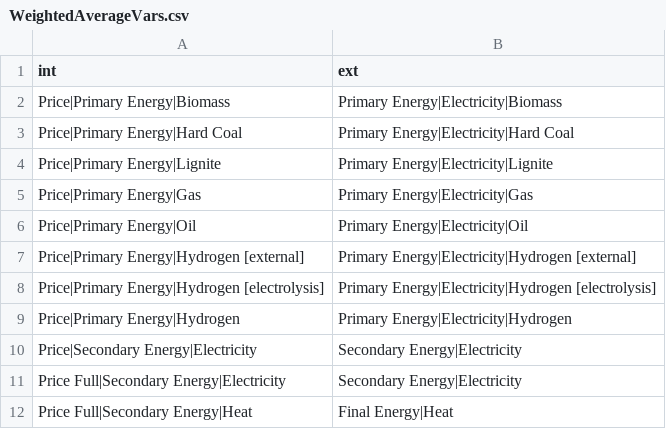
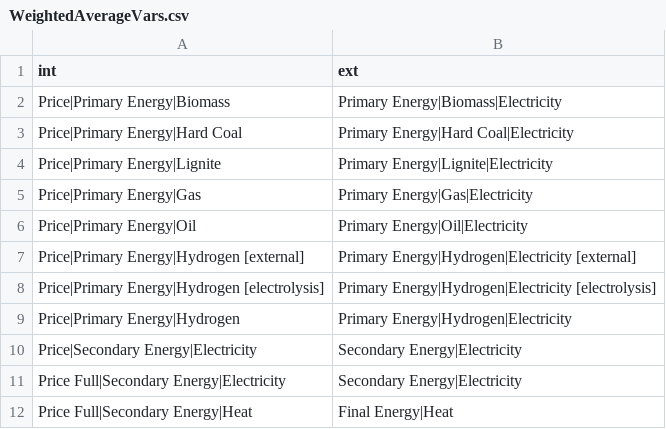
Before and after one commit to pik-piam/limes, a CSV file: inst/extdata/WeightedAverageVars.csv, drawn as a sheet; only a part is shown.

```diff
--- a/inst/extdata/WeightedAverageVars.csv
+++ b/inst/extdata/WeightedAverageVars.csv
@@ -1,10 +1,10 @@
 int;ext
-Price|Primary Energy|Biomass;Primary Energy|Electricity|Biomass
-Price|Primary Energy|Hard Coal;Primary Energy|Electricity|Hard Coal
-Price|Primary Energy|Lignite;Primary Energy|Electricity|Lignite
-Price|Primary Energy|Gas;Primary Energy|Electricity|Gas
-Price|Primary Energy|Oil;Primary Energy|Electricity|Oil
-Price|Primary Energy|Hydrogen [external];Primary Energy|Electricity|Hydrogen [external]
-Price|Primary Energy|Hydrogen [electrolysis];Primary Energy|Electricity|Hydrogen [electrolysis]
-Price|Primary Energy|Hydrogen;Primary Energy|Electricity|Hydrogen
+Price|Primary Energy|Biomass;Primary Energy|Biomass|Electricity
+Price|Primary Energy|Hard Coal;Primary Energy|Hard Coal|Electricity
+Price|Primary Energy|Lignite;Primary Energy|Lignite|Electricity
+Price|Primary Energy|Gas;Primary Energy|Gas|Electricity
+Price|Primary Energy|Oil;Primary Energy|Oil|Electricity
+Price|Primary Energy|Hydrogen [external];Primary Energy|Hydrogen|Electricity [external]
+Price|Primary Energy|Hydrogen [electrolysis];Primary Energy|Hydrogen|Electricity [electrolysis]
+Price|Primary Energy|Hydrogen;Primary Energy|Hydrogen|Electricity
 Price|Secondary Energy|Electricity;Secondary Energy|Electricity
```
Also changed, not shown: inst/extdata/MappingVars.csv, 5 other files.
